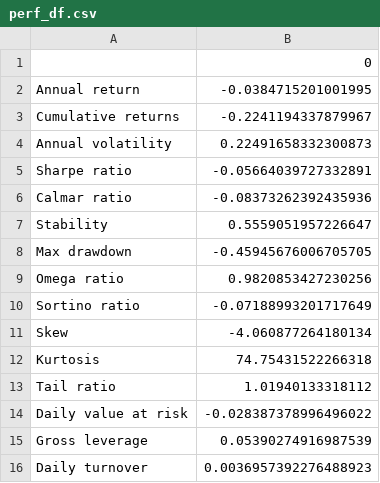
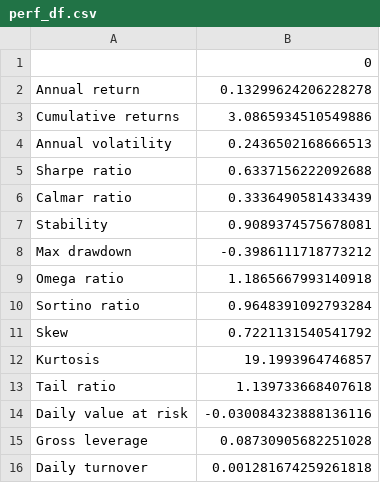
Before and after one commit to linusqzdeng/backtesting, a CSV file: turtle_trading/results/perf_df.csv, drawn as a sheet.

```diff
--- a/turtle_trading/results/perf_df.csv
+++ b/turtle_trading/results/perf_df.csv
@@ -1,16 +1,16 @@
 ,0
-Annual return,-0.0384715201001995
-Cumulative returns,-0.2241194337879967
-Annual volatility,0.22491658332300873
-Sharpe ratio,-0.05664039727332891
-Calmar ratio,-0.08373262392435936
-Stability,0.5559051957226647
-Max drawdown,-0.45945676006705705
-Omega ratio,0.9820853427230256
-Sortino ratio,-0.07188993201717649
-Skew,-4.060877264180134
-Kurtosis,74.75431522266318
-Tail ratio,1.01940133318112
-Daily value at risk,-0.028387378996496022
-Gross leverage,0.05390274916987539
-Daily turnover,0.0036957392276488923
+Annual return,0.13299624206228278
+Cumulative returns,3.0865934510549886
+Annual volatility,0.2436502168666513
+Sharpe ratio,0.6337156222092688
+Calmar ratio,0.3336490581433439
+Stability,0.9089374575678081
+Max drawdown,-0.3986111718773212
+Omega ratio,1.1865667993140918
+Sortino ratio,0.9648391092793284
+Skew,0.7221131540541792
+Kurtosis,19.1993964746857
+Tail ratio,1.139733668407618
+Daily value at risk,-0.030084323888136116
+Gross leverage,0.08730905682251028
+Daily turnover,0.001281674259261818
```
Also changed, not shown: turtle_trading/results/transactions.csv, 14 other files.
